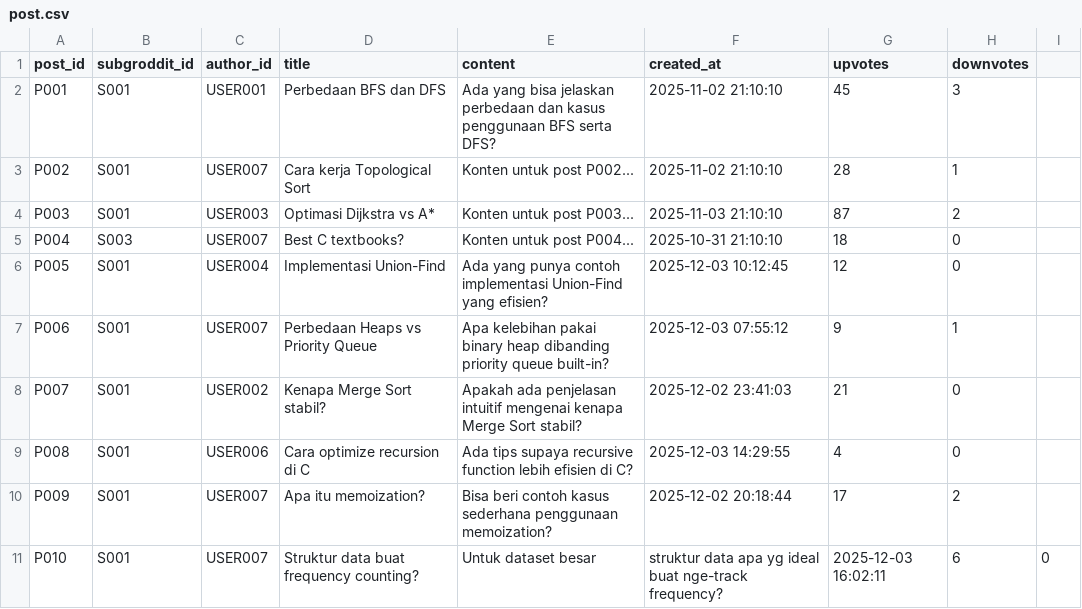
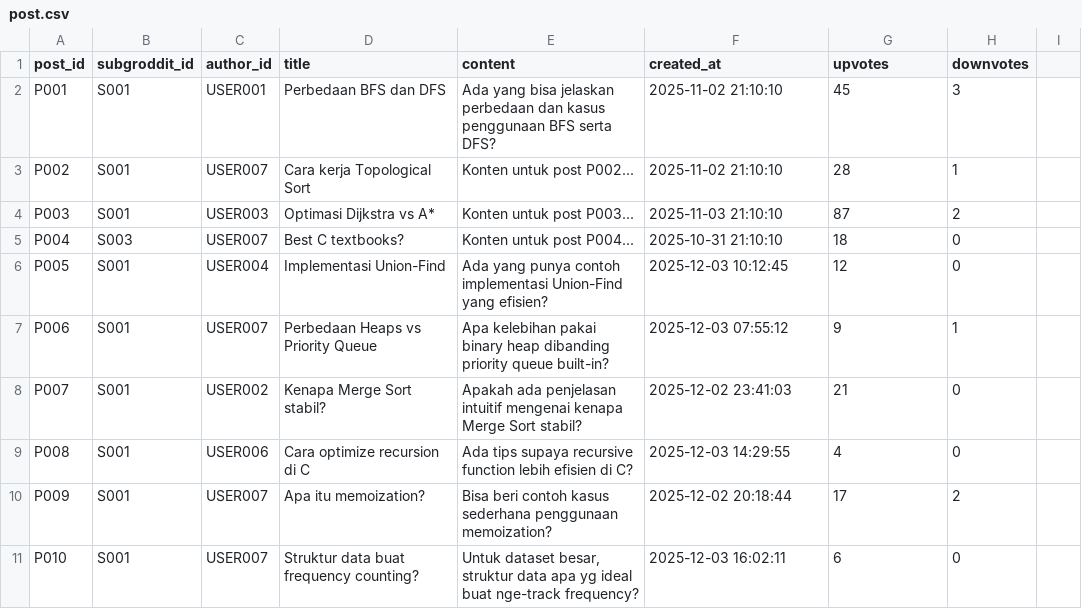
Before and after one commit to samuelsondhrm/groddit, a CSV file: config/config-1/post.csv, drawn as a sheet; the diff names each change by its address in the sheet, - before the commit and + after, or states it on an @@ line.

```diff
--- a/config/config-1/post.csv
+++ b/config/config-1/post.csv
-E11 (content): Untuk dataset besar
+E11 (content): Untuk dataset besar, struktur data apa yg ideal buat nge-track frequency?
-F11 (created_at): struktur data apa yg ideal buat nge-track frequency?
+F11 (created_at): 2025-12-03 16:02:11
-G11 (upvotes): 2025-12-03 16:02:11
+G11 (upvotes): 6
-H11 (downvotes): 6
+H11 (downvotes): 0
-I11: 0
+I11: (empty)
```
Also changed, not shown: 28 other files.
